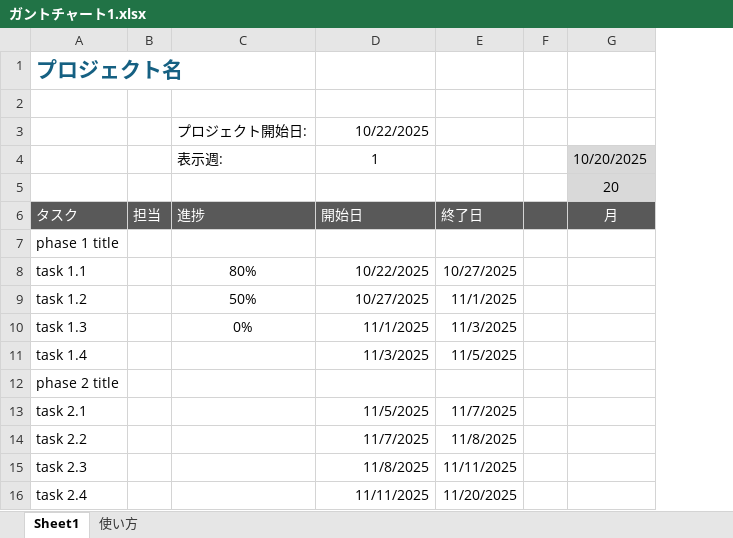
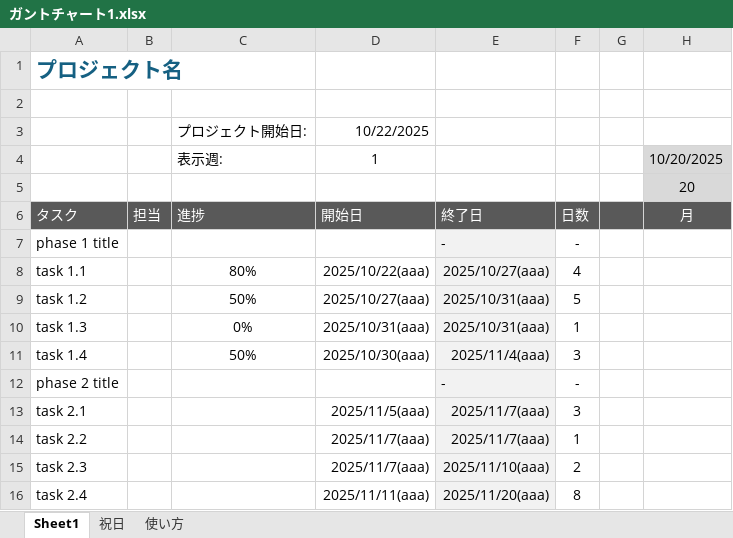
Before and after one commit to daytimepapaya/office-template, an Excel workbook: ガントチャート1.xlsx, sheet Sheet1, drawn as a sheet; only a part is shown; values as stored, in another font and other column widths than the file's, no borders; conditional formats not drawn; removed rows and columns are numbered as before the commit, all else as after; the diff names each change by its address in the sheet, - before the commit and + after, or states it on an @@ line.

```diff
--- a/ガントチャート1.xlsx (sheet Sheet1)
+++ b/ガントチャート1.xlsx (sheet Sheet1)
+sheet tab: 祝日
-column E, rows 6-16: 終了日 |  | 10/27/2025 | 11/1/2025 | 11/3/2025 | 11/5/2025 |  | 11/7/2025 | 11/8/2025 | 11/11/2025 | 11/20/2025
+column E, rows 6-16: 終了日 | - | 2025/10/27(aaa) | 2025/10/31(aaa) | 2025/10/31(aaa) | 2025/11/4(aaa) | - | 2025/11/7(aaa) | 2025/11/7(aaa) | 2025/11/10(aaa) | 2025/11/20(aaa)
+column F, rows 6-16: 日数 | - | 4 | 5 | 1 | 3 | - | 3 | 1 | 2 | 8
-D8 (1): 10/22/2025
+D8 (1): 2025/10/22(aaa)
-D9 (1): 10/27/2025
+D9 (1): 2025/10/27(aaa)
-D10 (1): 11/1/2025
+D10 (1): 2025/10/31(aaa)
-C11 (表示週:): (empty)
+C11 (表示週:): 50%
-D11 (1): 11/3/2025
+D11 (1): 2025/10/30(aaa)
-D13 (1): 11/5/2025
+D13 (1): 2025/11/5(aaa)
-D14 (1): 11/7/2025
+D14 (1): 2025/11/7(aaa)
-D15 (1): 11/8/2025
+D15 (1): 2025/11/7(aaa)
-D16 (1): 11/11/2025
+D16 (1): 2025/11/11(aaa)
```
Also changed, not shown: formulas that keep their value.
